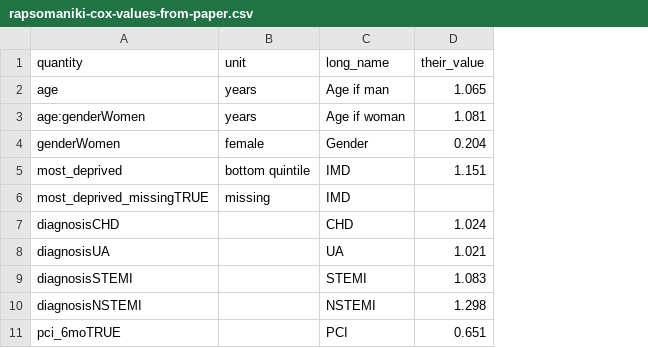
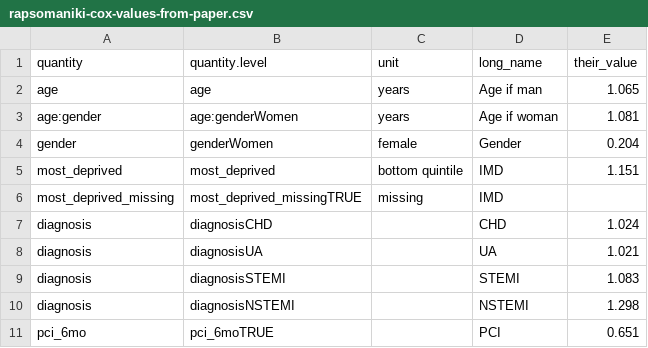
Before and after one commit to luslab/MLehealth, a CSV file: caliber-replicate/rapsomaniki-cox-values-from-paper.csv, drawn as a sheet; only a part is shown; addresses are those after the commit; the diff names each change by its address in the sheet, - before the commit and + after, or states it on an @@ line.

Commit message:
Manual separation of quantity and quantity.level for ease

```diff
--- a/caliber-replicate/rapsomaniki-cox-values-from-paper.csv
+++ b/caliber-replicate/rapsomaniki-cox-values-from-paper.csv
+column A (quantity), rows 2-11: age | age:gender | gender | most_deprived | most_deprived_missing | diagnosis | diagnosis | diagnosis | diagnosis | pci_6mo
-B1: quantity
+B1: quantity.level
```
